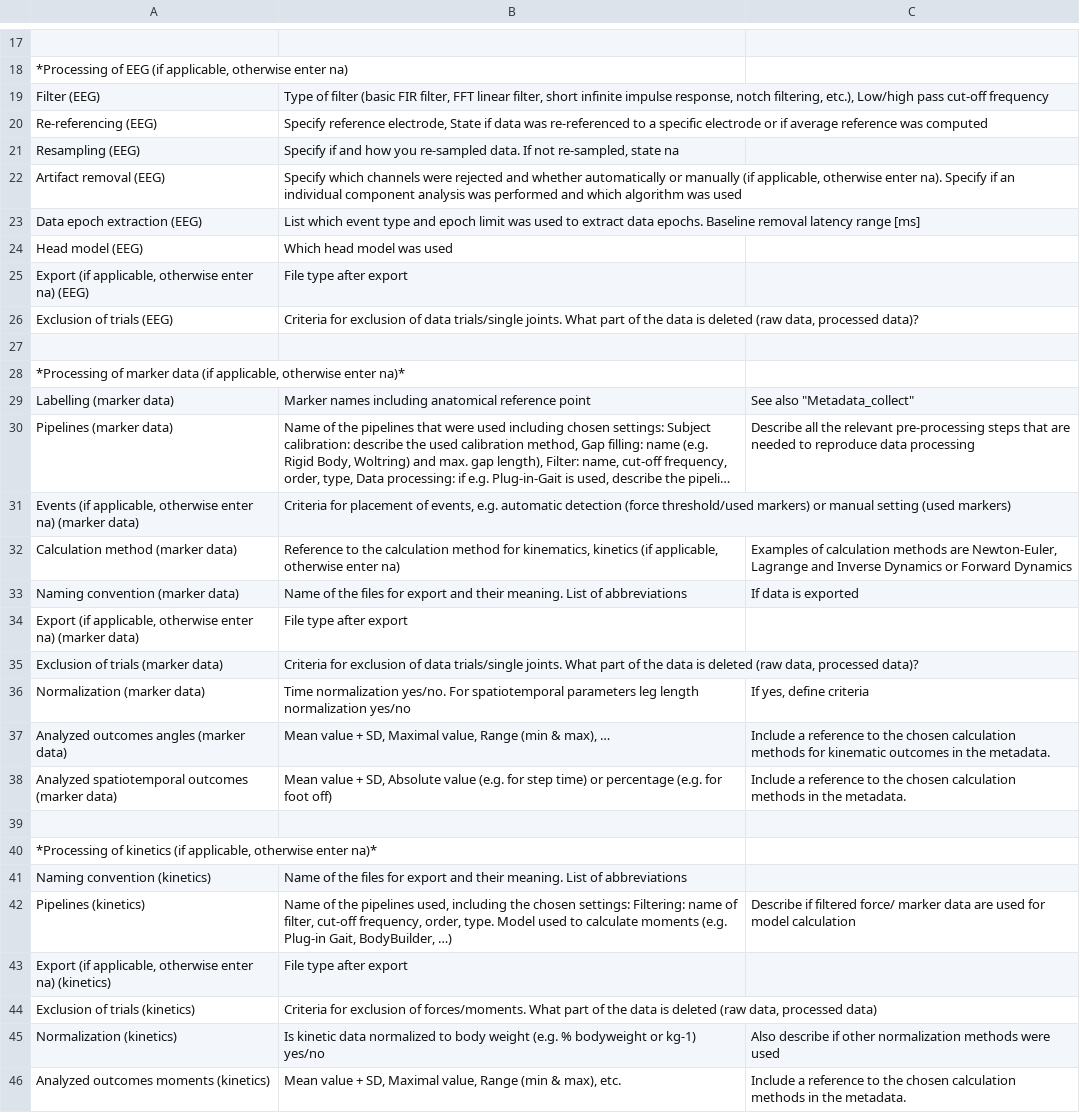
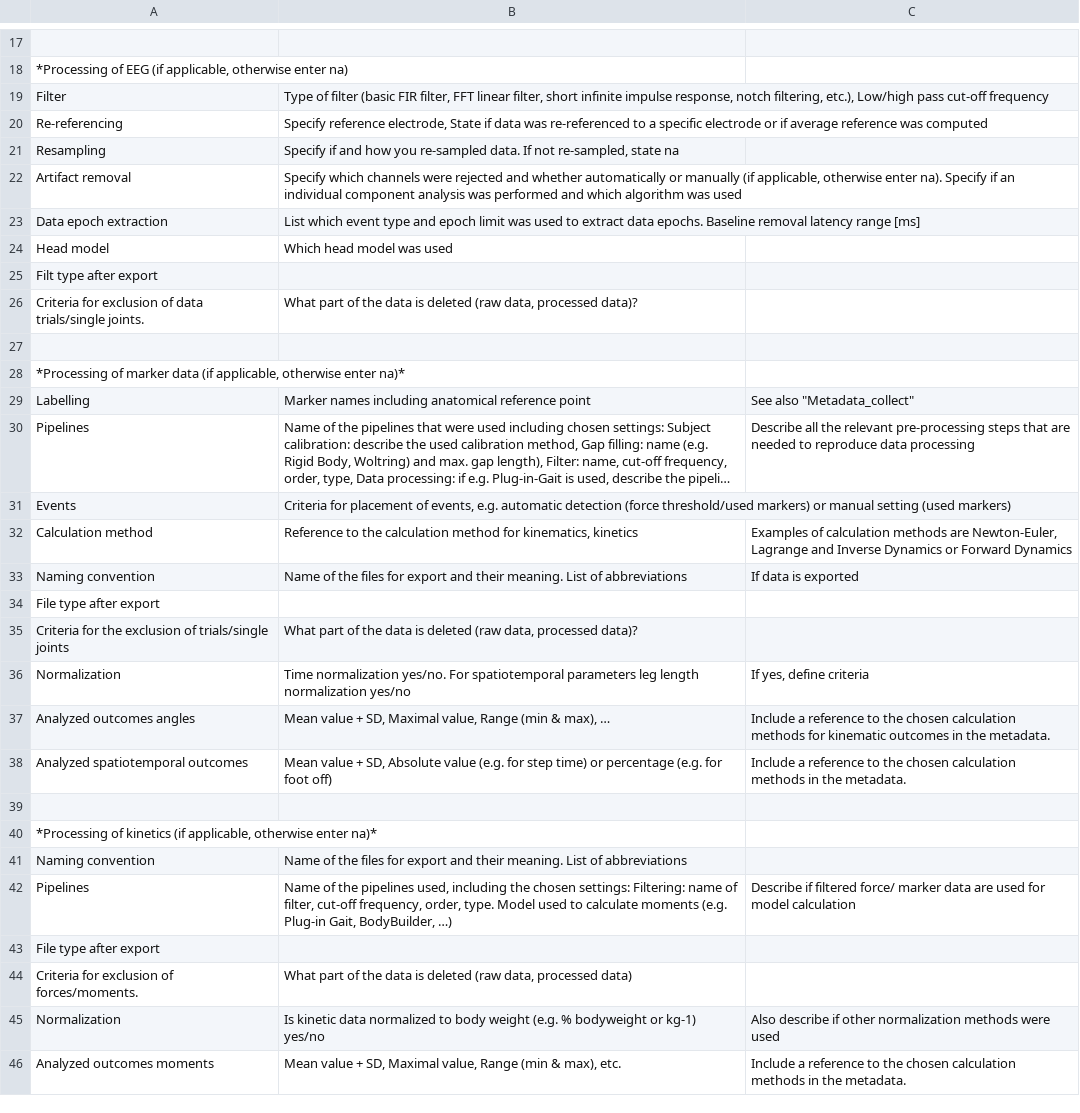
Before and after one commit to ZHAW-Services-Research-Data/MoveD-Metadata-Template-generator, a CSV file: Input/Metadata_Template_Process.csv, drawn as a sheet; only a part is shown, gaps mark what is left out; long unchanged cells end in …; removed rows and columns are numbered as before the commit, all else as after; the diff covers the shown part only; the diff names each change by its address in the sheet, - before the commit and + after, or states it on an @@ line.

```diff
--- a/Input/Metadata_Template_Process.csv
+++ b/Input/Metadata_Template_Process.csv
-A19: Filter (EEG)
+A19: Filter
-A20: Re-referencing (EEG)
+A20: Re-referencing
-A21: Resampling (EEG)
+A21: Resampling
-A22: Artifact removal (EEG)
+A22: Artifact removal
-A23: Data epoch extraction (EEG)
+A23: Data epoch extraction
-A24: Head model (EEG)
+A24: Head model
-row 25: Export (if applicable, otherwise enter na) (EEG) | File type after export
-row 26: Exclusion of trials (EEG) | Criteria for exclusion of data trials/single joints. What part of the data is deleted (raw data, processed data)?
+row 25: Filt type after export
+row 26: Criteria for exclusion of data trials/single joints. | What part of the data is deleted (raw data, processed data)?
-A29: Labelling (marker data)
+A29: Labelling
-A30: Pipelines (marker data)
+A30: Pipelines
-A31: Events (if applicable, otherwise enter na) (marker data)
+A31: Events
-A32: Calculation method (marker data)
+A32: Calculation method
-B32: …kinematics, kinetics (if applicable, otherwise enter na)
+B32: …kinematics, kinetics
-A33: Naming convention (marker data)
+A33: Naming convention
-row 34: Export (if applicable, otherwise enter na) (marker data) | File type after export
-row 35: Exclusion of trials (marker data) | Criteria for exclusion of data trials/single joints. What part of the data is deleted (raw data, processed data)?
+row 34: File type after export
+row 35: Criteria for the exclusion of trials/single joints | What part of the data is deleted (raw data, processed data)?
-A36: Normalization (marker data)
+A36: Normalization
-A37: Analyzed outcomes angles (marker data)
+A37: Analyzed outcomes angles
-A38: Analyzed spatiotemporal outcomes (marker data)
+A38: Analyzed spatiotemporal outcomes
-A41: Naming convention (kinetics)
+A41: Naming convention
-A42: Pipelines (kinetics)
+A42: Pipelines
-row 43: Export (if applicable, otherwise enter na) (kinetics) | File type after export
-row 44: Exclusion of trials (kinetics) | Criteria for exclusion of forces/moments. What part of the data is deleted (raw data, processed data)
+row 43: File type after export
+row 44: Criteria for exclusion of forces/moments. | What part of the data is deleted (raw data, processed data)
-A45: Normalization (kinetics)
+A45: Normalization
-A46: Analyzed outcomes moments (kinetics)
+A46: Analyzed outcomes moments
```
Also changed, not shown: 5 added rows, 5 removed rows and 8 edited cells elsewhere in this file, Input/Metadata_Template_Collect_General.csv, Input/Metadata_Template_Collect_Participant.csv, 1 other file.
